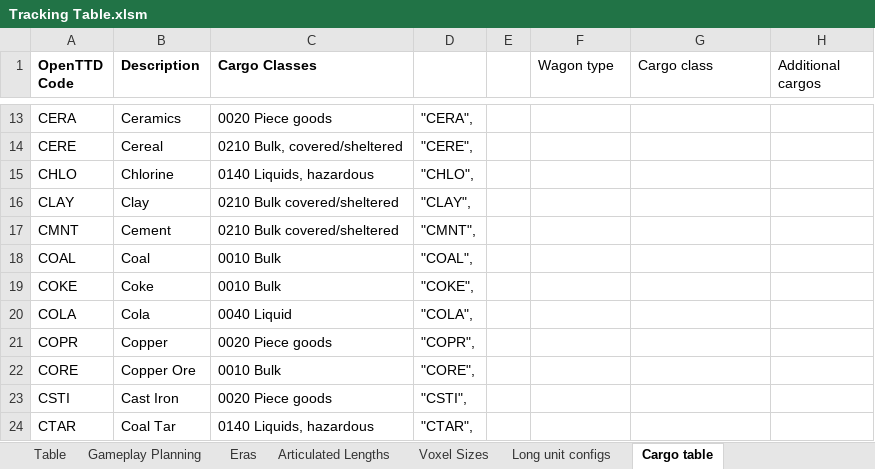
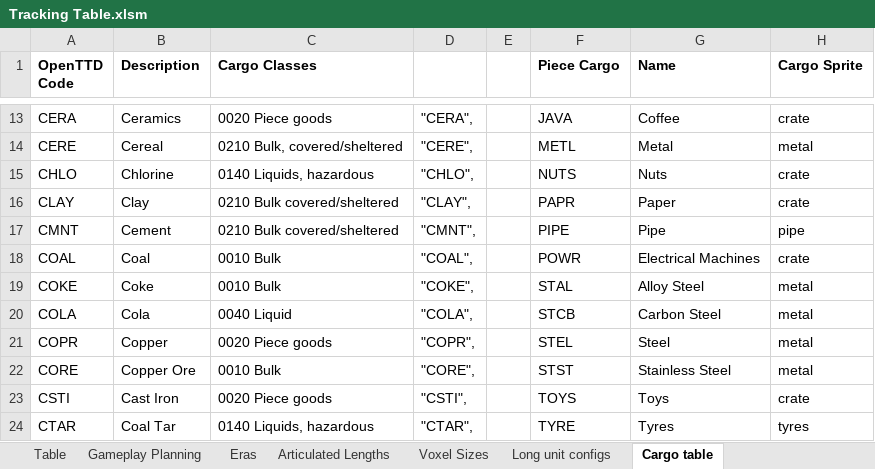
Before and after one commit to mattkimber/timberwolfs_trains, an Excel workbook: Tracking Table.xlsm, sheet Cargo table, drawn as a sheet; only a part is shown, gaps mark what is left out; values as stored, in another font and other column widths than the file's, no borders; the diff covers the shown part only; the diff names each change by its address in the sheet, - before the commit and + after, or states it on an @@ line.

```diff
--- a/Tracking Table.xlsm (sheet Cargo table)
+++ b/Tracking Table.xlsm (sheet Cargo table)
-F1: Wagon type
+F1: Piece Cargo
-F1:H1 bold: off
+F1:H1 bold: on
-G1: Cargo class
+G1: Name
-H1: Additional cargos
+H1: Cargo Sprite
-F13 (Piece Cargo): (empty)
+F13 (Piece Cargo): JAVA
-G13 (Name): (empty)
+G13 (Name): Coffee
-H13 (Cargo Sprite): (empty)
+H13 (Cargo Sprite): crate
-F14 (Piece Cargo): (empty)
+F14 (Piece Cargo): METL
-G14 (Name): (empty)
+G14 (Name): Metal
-H14 (Cargo Sprite): (empty)
+H14 (Cargo Sprite): metal
-F15 (Piece Cargo): (empty)
+F15 (Piece Cargo): NUTS
-G15 (Name): (empty)
+G15 (Name): Nuts
-H15:H16 (Cargo Sprite): (empty)
+H15:H16 (Cargo Sprite): crate
-F16 (Piece Cargo): (empty)
+F16 (Piece Cargo): PAPR
-G16 (Name): (empty)
+G16 (Name): Paper
-F17 (Piece Cargo): (empty)
+F17 (Piece Cargo): PIPE
-G17 (Name): (empty)
+G17 (Name): Pipe
-H17 (Cargo Sprite): (empty)
+H17 (Cargo Sprite): pipe
-F18 (Piece Cargo): (empty)
+F18 (Piece Cargo): POWR
-G18 (Name): (empty)
+G18 (Name): Electrical Machines
-H18 (Cargo Sprite): (empty)
+H18 (Cargo Sprite): crate
-F19 (Piece Cargo): (empty)
+F19 (Piece Cargo): STAL
-G19 (Name): (empty)
+G19 (Name): Alloy Steel
-H19:H22 (Cargo Sprite): (empty)
+H19:H22 (Cargo Sprite): metal
-F20 (Piece Cargo): (empty)
+F20 (Piece Cargo): STCB
-G20 (Name): (empty)
+G20 (Name): Carbon Steel
-F21 (Piece Cargo): (empty)
+F21 (Piece Cargo): STEL
-G21 (Name): (empty)
+G21 (Name): Steel
-F22 (Piece Cargo): (empty)
+F22 (Piece Cargo): STST
-G22 (Name): (empty)
+G22 (Name): Stainless Steel
-F23 (Piece Cargo): (empty)
+F23 (Piece Cargo): TOYS
-G23 (Name): (empty)
+G23 (Name): Toys
-H23 (Cargo Sprite): (empty)
+H23 (Cargo Sprite): crate
-F24 (Piece Cargo): (empty)
+F24 (Piece Cargo): TYRE
-G24 (Name): (empty)
+G24 (Name): Tyres
-H24 (Cargo Sprite): (empty)
+H24 (Cargo Sprite): tyres
```
Also changed, not shown: 67 edited cells elsewhere in this sheet, 1 other file.
